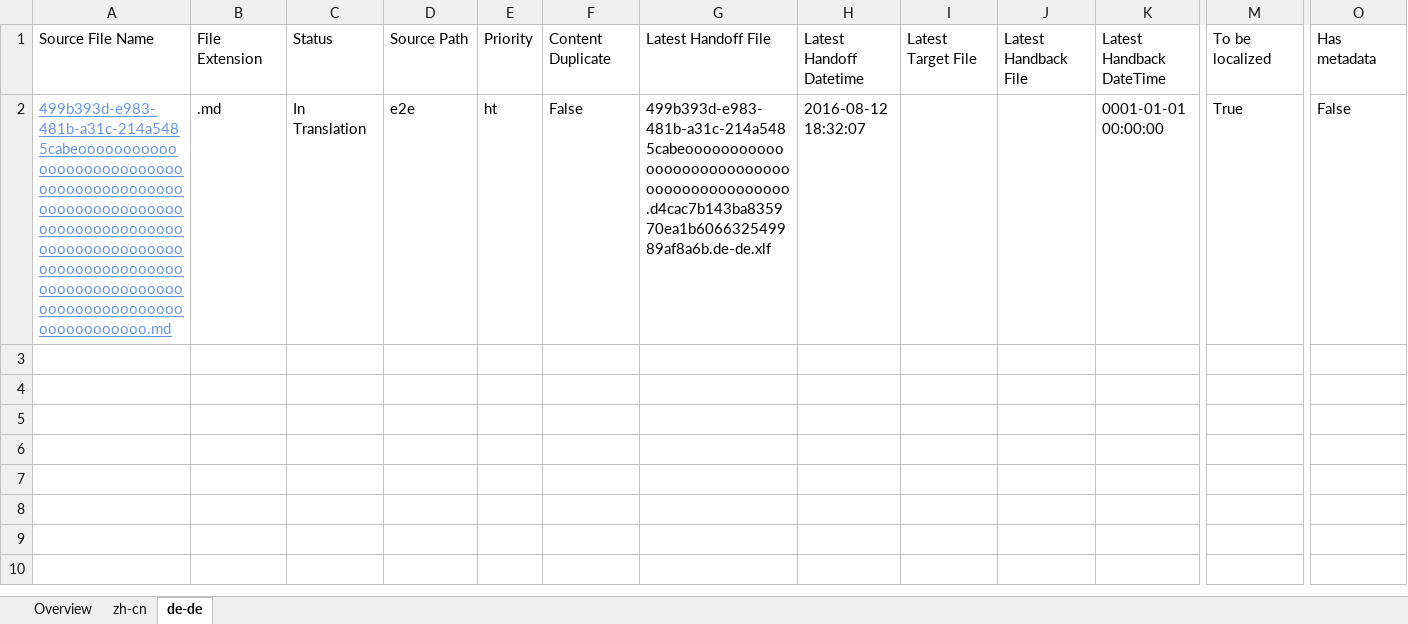
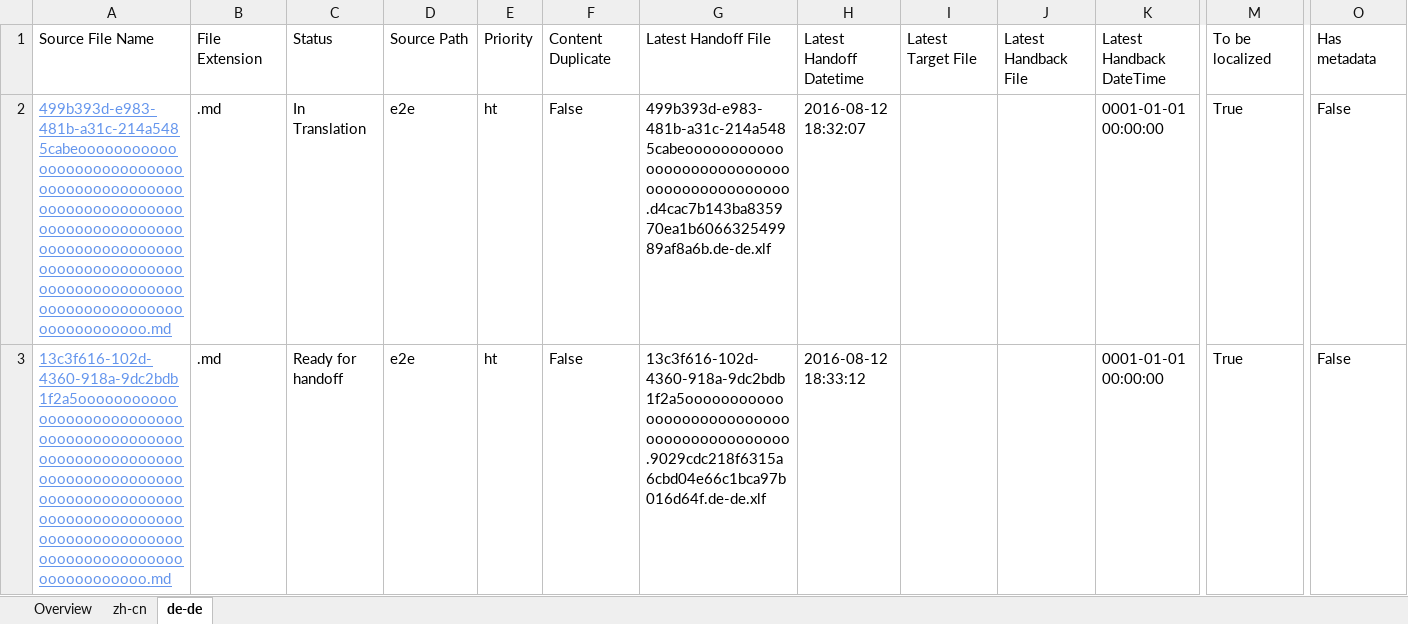
Before and after one commit to OpenLocalizationTestOrg/olhandback-e2e, an Excel workbook: ol-handback/OpenLocalizationTestOrg/oltest/ci/localization-status.xlsx, sheet de-de, drawn as a sheet; only a part is shown, gaps mark what is left out; values as stored, in another font and other column widths than the file's, no borders; table styles not drawn; rows hold the shown columns only; the diff names each change by its address in the sheet, - before the commit and + after, or states it on an @@ line.

Commit message:
Generate Report for Handoff

```diff
--- a/ol-handback/OpenLocalizationTestOrg/oltest/ci/localization-status.xlsx (sheet de-de)
+++ b/ol-handback/OpenLocalizationTestOrg/oltest/ci/localization-status.xlsx (sheet de-de)
+row 3: 13c3f616-102d-4360-918a-9dc2bdb1f2a5ooooooooooooooooooooooooooooooooooooooooooooooooooooooooooooooooooooooooooooooooooooooooooooooooooooooooooooooooooooooooooooooooooooooooooooooooooooooo.md | .md | Ready for handoff | e2e | ht | False | 13c3f616-102d-4360-918a-9dc2bdb1f2a5ooooooooooooooooooooooooooooooooooooooooooo.9029cdc218f6315a6cbd04e66c1bca97b016d64f.de-de.xlf | 2016-08-12 18:33:12 |  |  | 0001-01-01 00:00:00 | True | False
```
Also changed, not shown: sheet zh-cn, sheet Overview.
